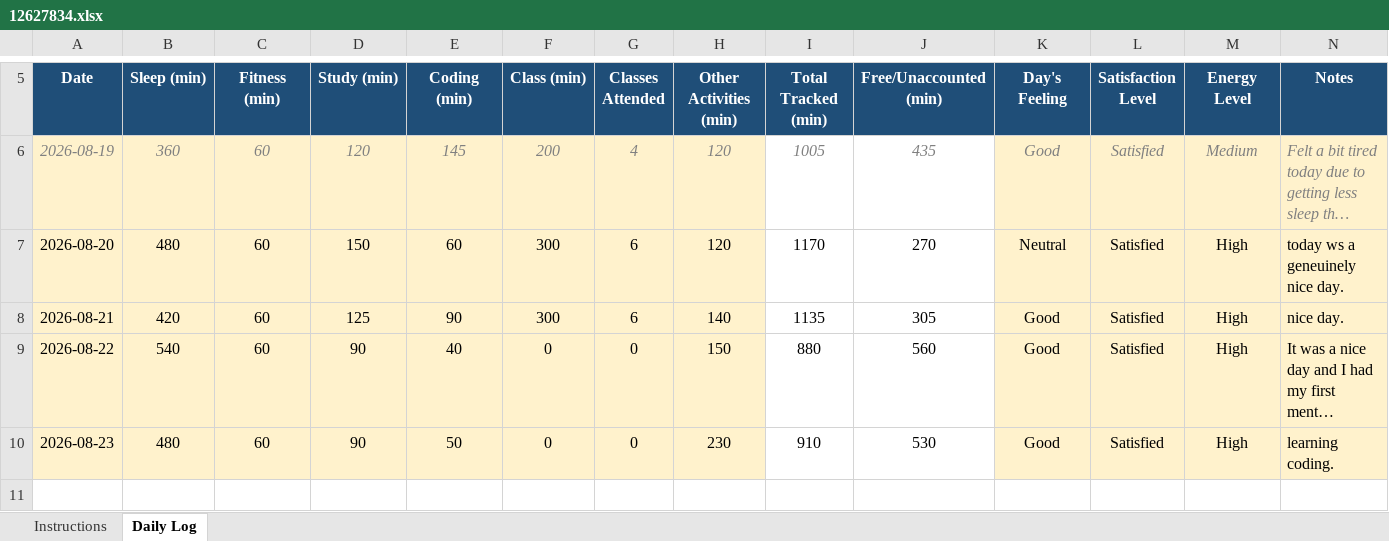
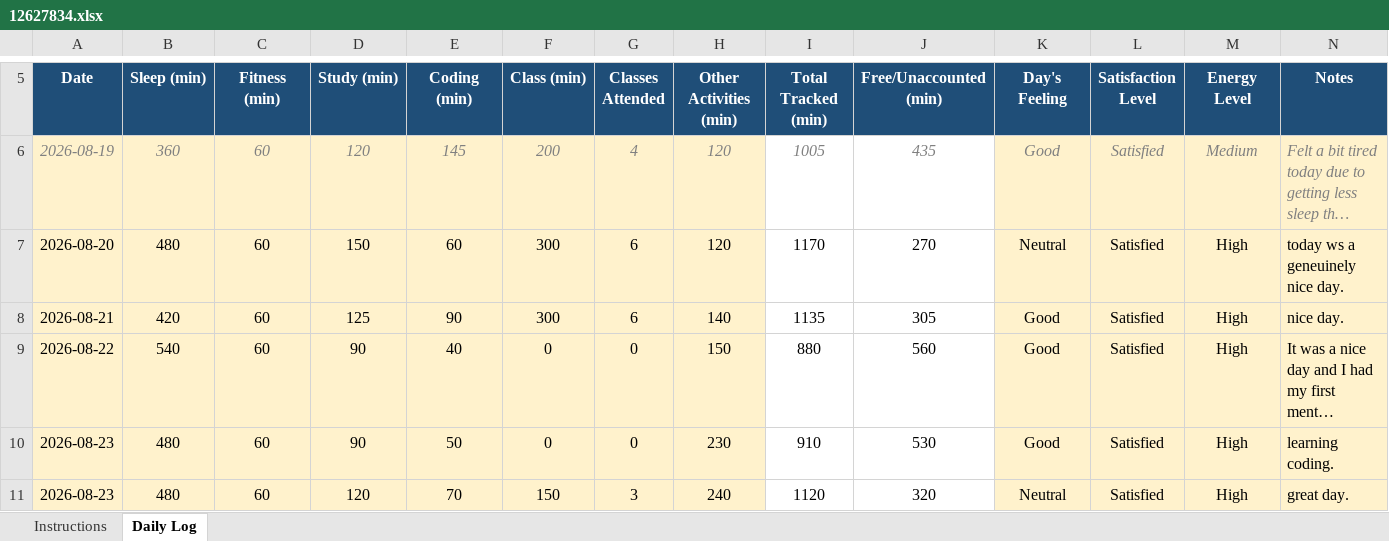
Before and after one commit to Santosh98-lpu/CAP-776, an Excel workbook: 12627834.xlsx, sheet Daily Log, drawn as a sheet; only a part is shown, gaps mark what is left out; long unchanged cells end in …; values as stored, in another font and other column widths than the file's, no borders; conditional formats not drawn; the diff names each change by its address in the sheet, - before the commit and + after, or states it on an @@ line.

Commit message:
24-08-2026

```diff
--- a/12627834.xlsx (sheet Daily Log)
+++ b/12627834.xlsx (sheet Daily Log)
+row 11: 2026-08-23 | 480 | 60 | 120 | 70 | 150 | 3 | 240 | 1120 | 320 | Neutral | Satisfied | High | great day.
```
